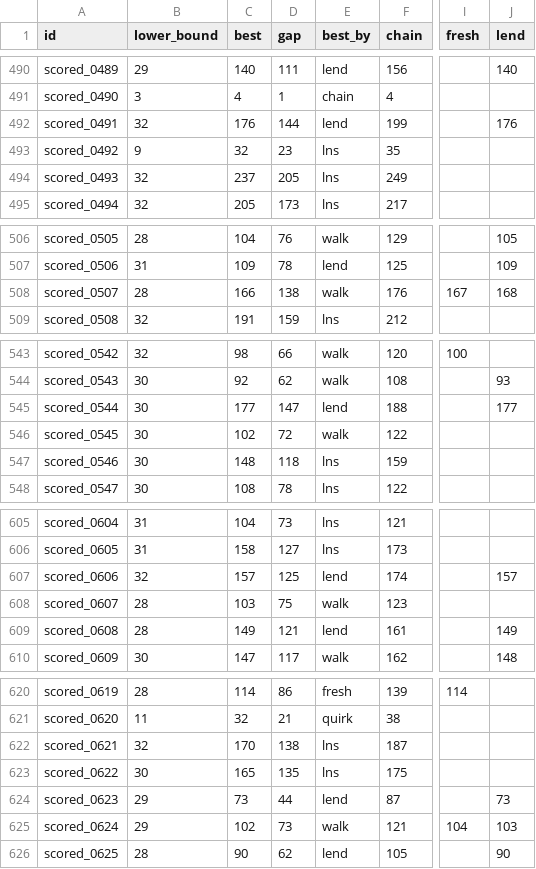
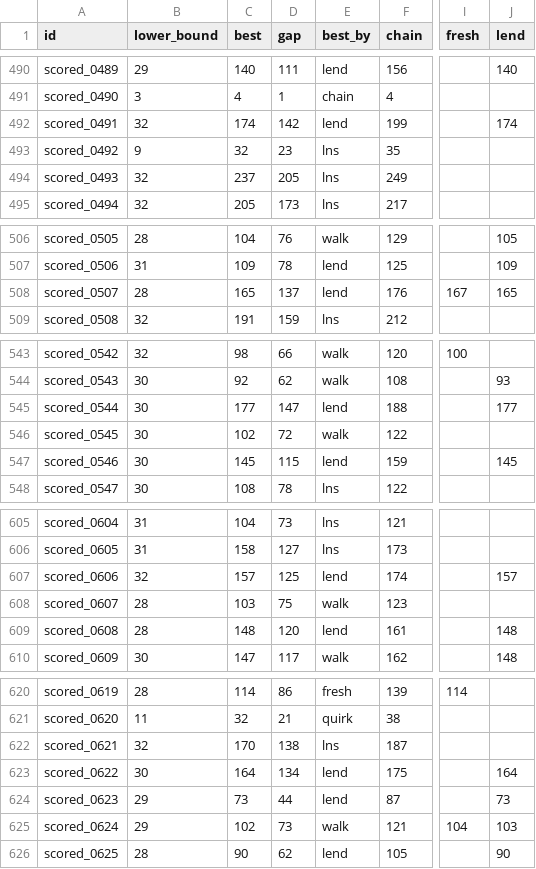
Before and after one commit to Chan-b0b/Santa2026, a CSV file: board/matrix.csv, drawn as a sheet; only a part is shown, gaps mark what is left out; the diff names each change by its address in the sheet, - before the commit and + after, or states it on an @@ line.

```diff
--- a/board/matrix.csv
+++ b/board/matrix.csv
-C492 (best): 176
+C492 (best): 174
-D492 (gap): 144
+D492 (gap): 142
-J492 (lend): 176
+J492 (lend): 174
-C508 (best): 166
+C508 (best): 165
-D508 (gap): 138
+D508 (gap): 137
-E508 (best_by): walk
+E508 (best_by): lend
-J508 (lend): 168
+J508 (lend): 165
-C547 (best): 148
+C547 (best): 145
-D547 (gap): 118
+D547 (gap): 115
-E547 (best_by): lns
+E547 (best_by): lend
-J547 (lend): (empty)
+J547 (lend): 145
-C609 (best): 149
+C609 (best): 148
-D609 (gap): 121
+D609 (gap): 120
-J609 (lend): 149
+J609 (lend): 148
-C623 (best): 165
+C623 (best): 164
-D623 (gap): 135
+D623 (gap): 134
-E623 (best_by): lns
+E623 (best_by): lend
-J623 (lend): (empty)
+J623 (lend): 164
```
Also changed, not shown: board/approaches.csv, board/history.csv, 1 other file.
